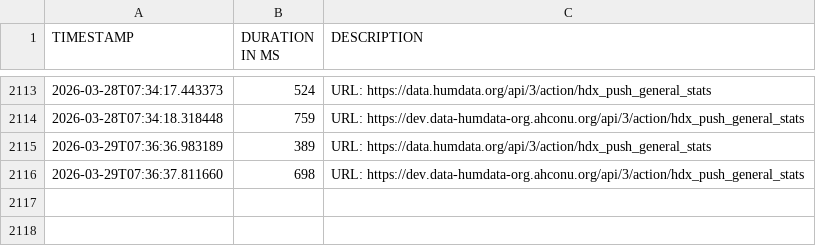
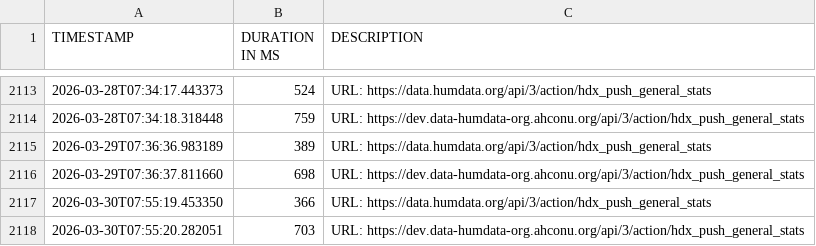
Before and after one commit to OCHA-DAP/hdx-general-scheduled-tasks, a CSV file: data/times_general_stats.csv, drawn as a sheet; only a part is shown, gaps mark what is left out; the diff names each change by its address in the sheet, - before the commit and + after, or states it on an @@ line.

```diff
--- a/data/times_general_stats.csv
+++ b/data/times_general_stats.csv
+row 2117: 2026-03-30T07:55:19.453350 | 366 | URL: https://data.humdata.org/api/3/action/hdx_push_general_stats
+row 2118: 2026-03-30T07:55:20.282051 | 703 | URL: https://dev.data-humdata-org.ahconu.org/api/3/action/hdx_push_general_stats
```
